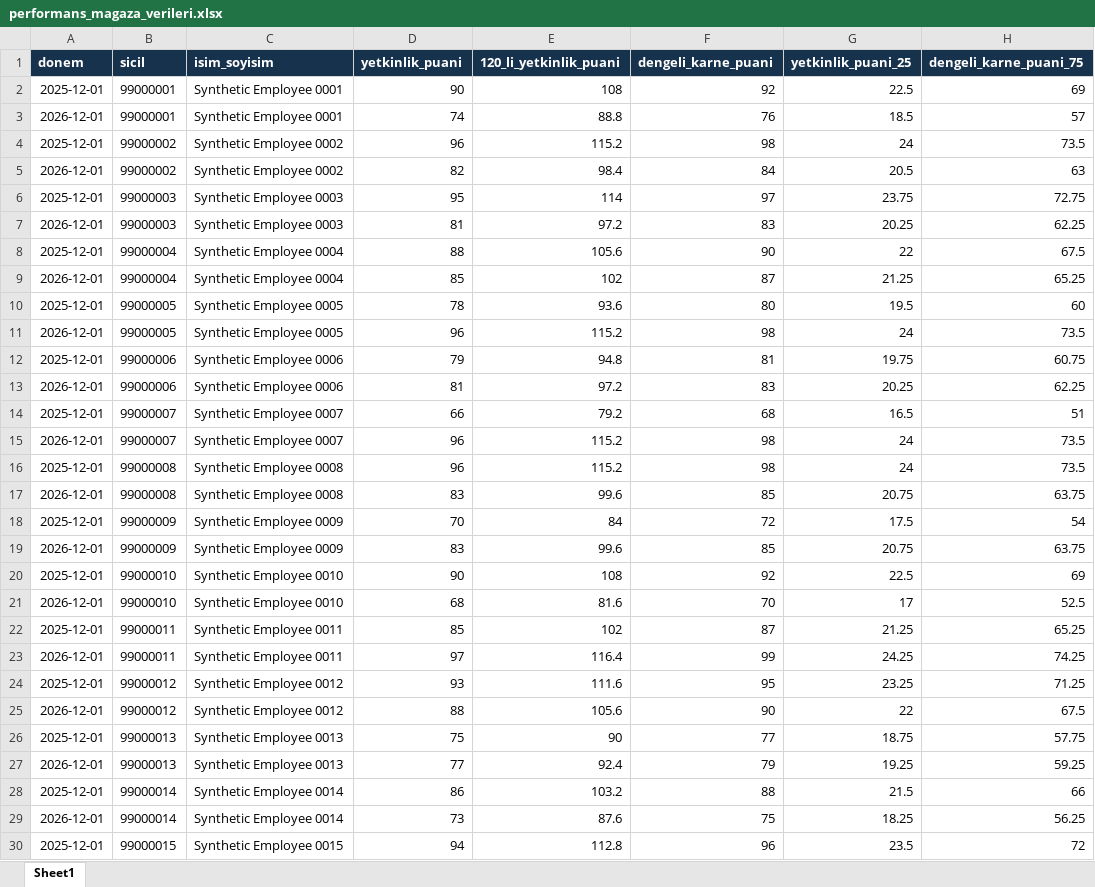
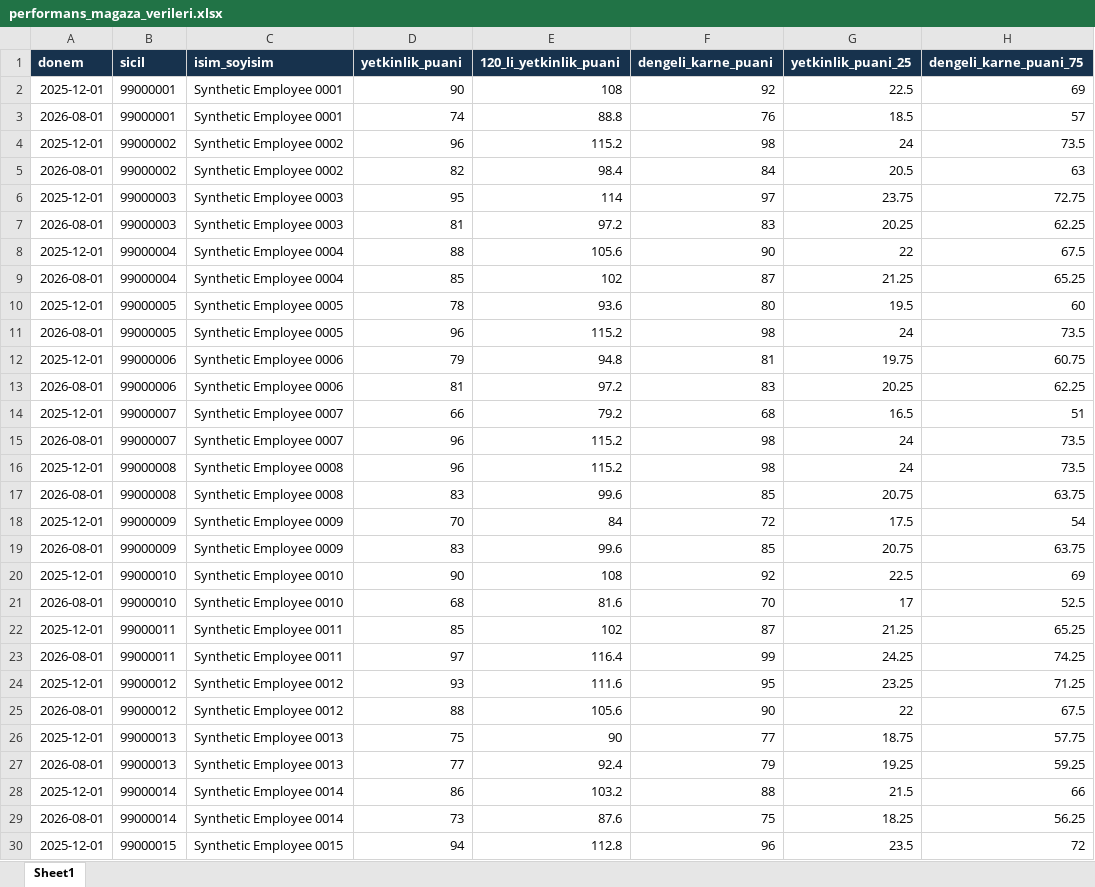
Before and after one commit to aizanoianalytics/aizanoi-analytics, an Excel workbook: analytics/dashboards/hr-analytics-full-set/production-pipeline/performans_magaza_verileri.xlsx, sheet Sheet1, drawn as a sheet; only a part is shown; values as stored, in another font and other column widths than the file's, no borders; the diff covers the shown part only; the diff names each change by its address in the sheet, - before the commit and + after, or states it on an @@ line.

```diff
--- a/analytics/dashboards/hr-analytics-full-set/production-pipeline/performans_magaza_verileri.xlsx (sheet Sheet1)
+++ b/analytics/dashboards/hr-analytics-full-set/production-pipeline/performans_magaza_verileri.xlsx (sheet Sheet1)
-A3 (donem): 2026-12-01
+A3 (donem): 2026-08-01
-A5 (donem): 2026-12-01
+A5 (donem): 2026-08-01
-A7 (donem): 2026-12-01
+A7 (donem): 2026-08-01
-A9 (donem): 2026-12-01
+A9 (donem): 2026-08-01
-A11 (donem): 2026-12-01
+A11 (donem): 2026-08-01
-A13 (donem): 2026-12-01
+A13 (donem): 2026-08-01
-A15 (donem): 2026-12-01
+A15 (donem): 2026-08-01
-A17 (donem): 2026-12-01
+A17 (donem): 2026-08-01
-A19 (donem): 2026-12-01
+A19 (donem): 2026-08-01
-A21 (donem): 2026-12-01
+A21 (donem): 2026-08-01
-A23 (donem): 2026-12-01
+A23 (donem): 2026-08-01
-A25 (donem): 2026-12-01
+A25 (donem): 2026-08-01
-A27 (donem): 2026-12-01
+A27 (donem): 2026-08-01
-A29 (donem): 2026-12-01
+A29 (donem): 2026-08-01
```
Also changed, not shown: 116 edited cells elsewhere in this sheet, analytics/dashboards/hr-analytics-full-set/production-pipeline/Ayrilanlar_Listesi.xlsx, analytics/dashboards/hr-analytics-full-set/production-pipeline/cezalar.xlsx, 31 other files.
